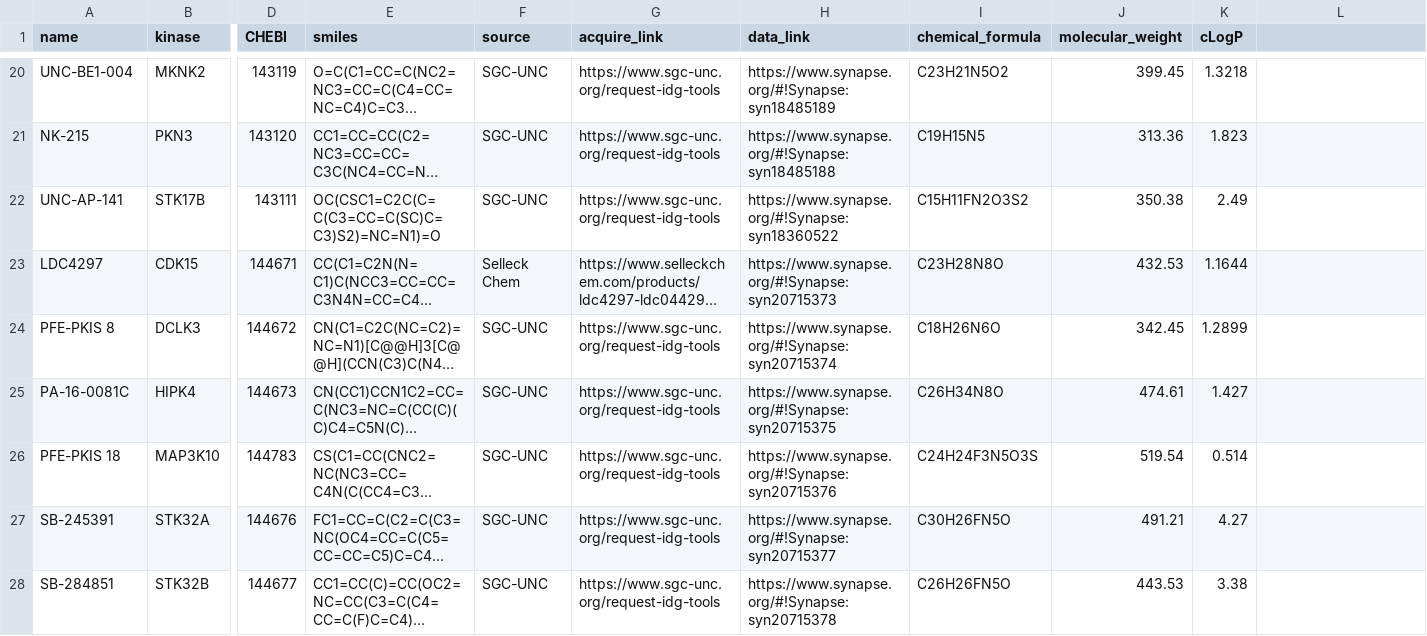
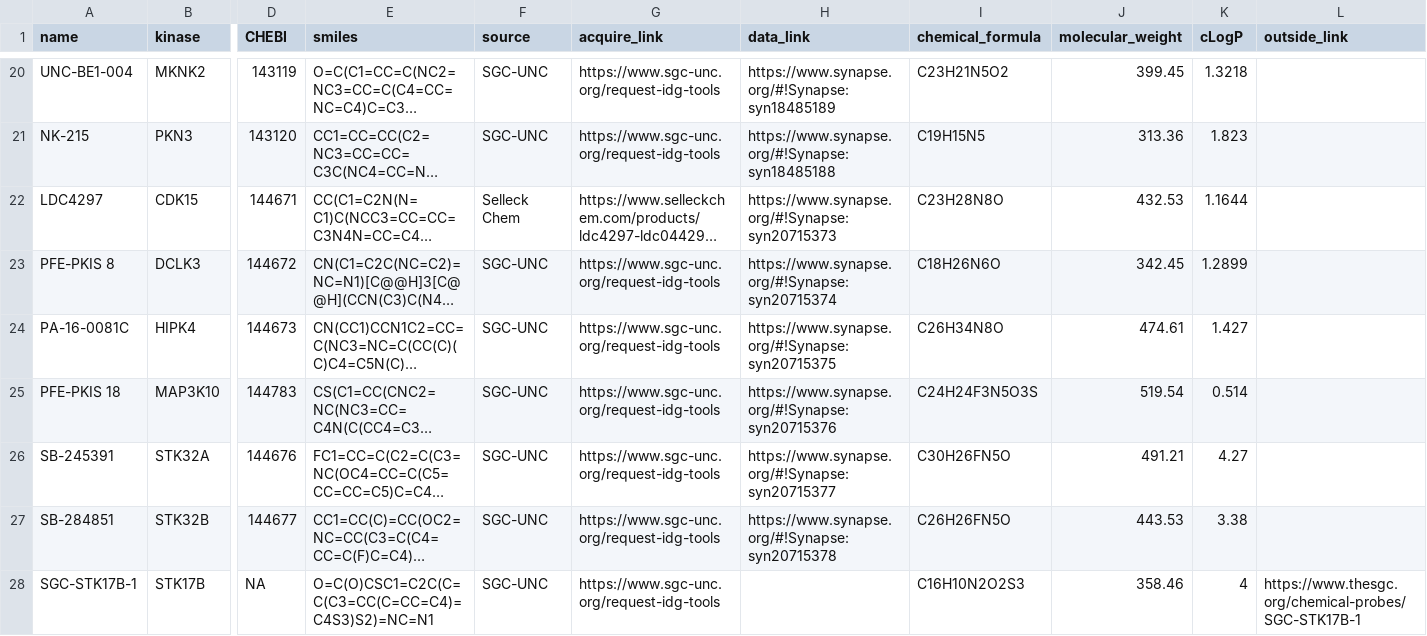
Before and after one commit to IDG-Kinase/darkkinasekb, a CSV file: data_sets/compounds.csv, drawn as a sheet; only a part is shown, gaps mark what is left out; long unchanged cells end in …; removed rows and columns are numbered as before the commit, all else as after; rows hold the shown columns only; the diff names each change by its address in the sheet, - before the commit and + after, or states it on an @@ line.

Commit message:
first compound with SGC outside link test

```diff
--- a/data_sets/compounds.csv
+++ b/data_sets/compounds.csv
-L1: (empty)
+L1: outside_link
-row 22: UNC-AP-141 | STK17B | 143111 | OC(CSC1=C2C(C=C(C3=CC=C(SC)C=C3)S2)=NC=N1)=O | SGC-UNC | https://www.sgc-unc.org/request-idg-tools | https://www.synapse.org/#!Synapse:syn18360522 | C15H11FN2O3S2 | 350.38 | 2.49
+row 28: SGC-STK17B-1 | STK17B | NA | O=C(O)CSC1=C2C(C=C(C3=CC(C=CC=C4)=C4S3)S2)=NC=N1 | SGC-UNC | https://www.sgc-unc.org/request-idg-tools |  | C16H10N2O2S3 | 358.46 | 4 | https://www.thesgc.org/chemical-probes/SGC-STK17B-1
```
Also changed, not shown: 6 other files.
